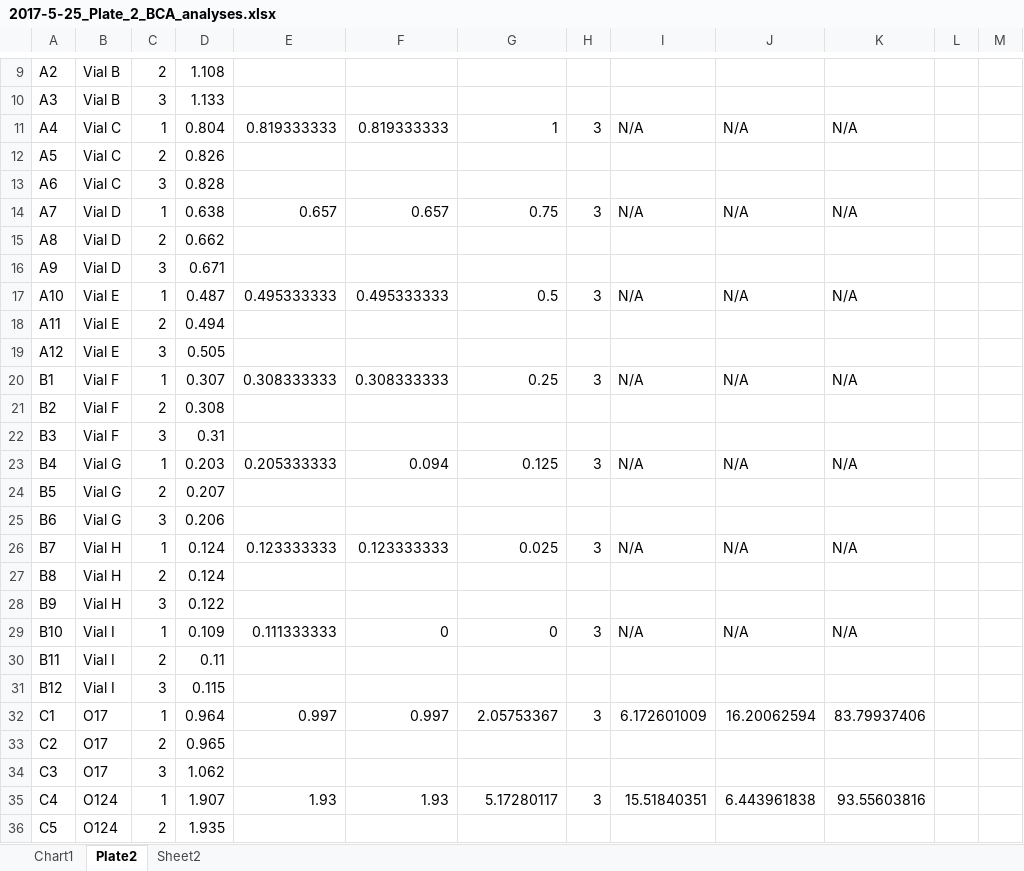
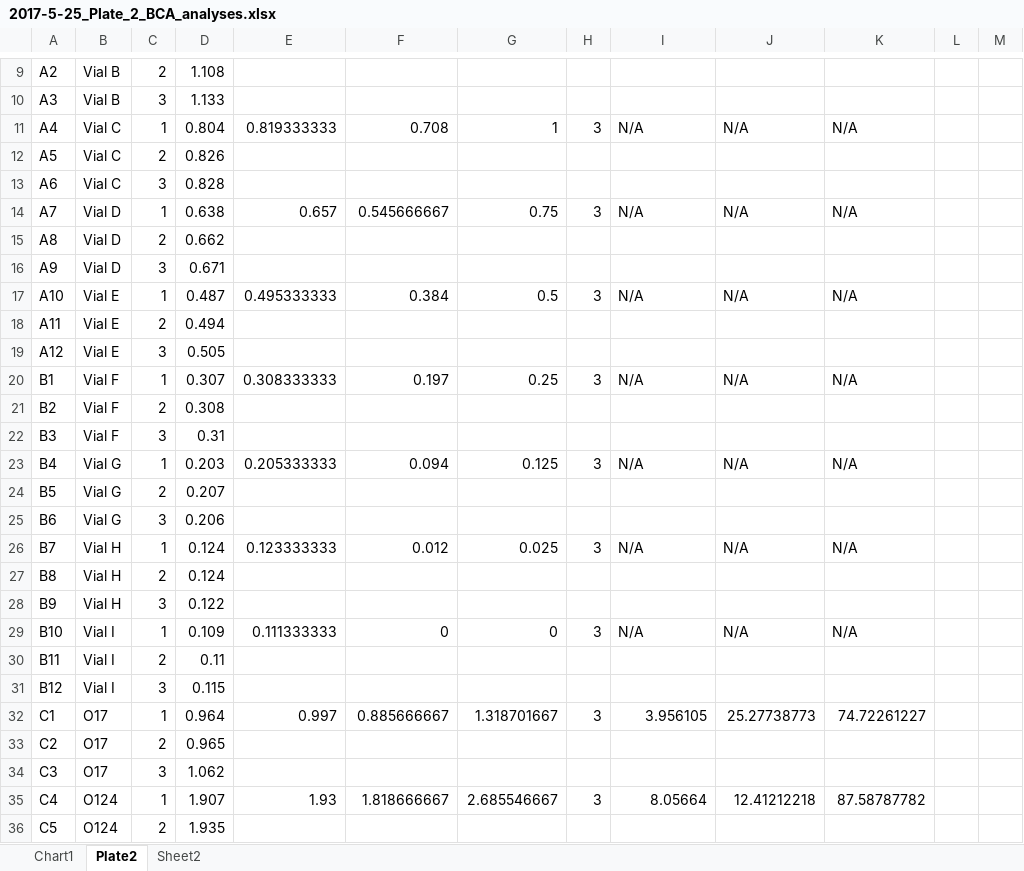
Before and after one commit to RobertsLab/project-oyster-oa, an Excel workbook: analyses/BCA_analysis/2017-5-25_Plate_2_BCA_analyses.xlsx, sheet Plate2, drawn as a sheet; only a part is shown, gaps mark what is left out; values as stored, in another font and other column widths than the file's, no borders; table styles not drawn; the diff names each change by its address in the sheet, - before the commit and + after, or states it on an @@ line.

```diff
--- a/analyses/BCA_analysis/2017-5-25_Plate_2_BCA_analyses.xlsx (sheet Plate2)
+++ b/analyses/BCA_analysis/2017-5-25_Plate_2_BCA_analyses.xlsx (sheet Plate2)
-F11: 0.819333333
+F11: 0.708
-F14: 0.657
+F14: 0.545666667
-F17: 0.495333333
+F17: 0.384
-F20: 0.308333333
+F20: 0.197
-F26: 0.123333333
+F26: 0.012
-F32: 0.997
+F32: 0.885666667
-G32: 2.05753367
+G32: 1.318701667
-I32: 6.172601009
+I32: 3.956105
-J32: 16.20062594
+J32: 25.27738773
-K32: 83.79937406
+K32: 74.72261227
-F35: 1.93
+F35: 1.818666667
-G35: 5.17280117
+G35: 2.685546667
-I35: 15.51840351
+I35: 8.05664
-J35: 6.443961838
+J35: 12.41212218
-K35: 93.55603816
+K35: 87.58787782
```
Also changed, not shown: charts or pictures, analyses/BCA_analysis/2017-5-25_Plate_1_BCA_analyses.xlsx.
